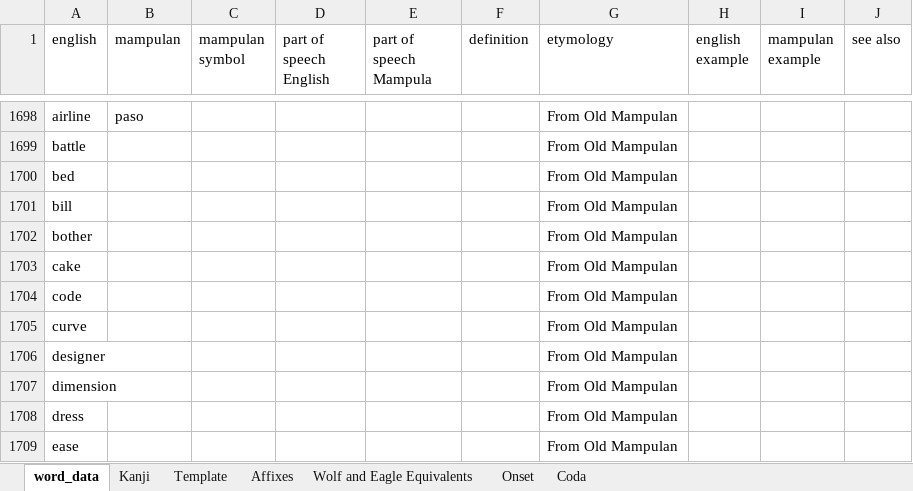
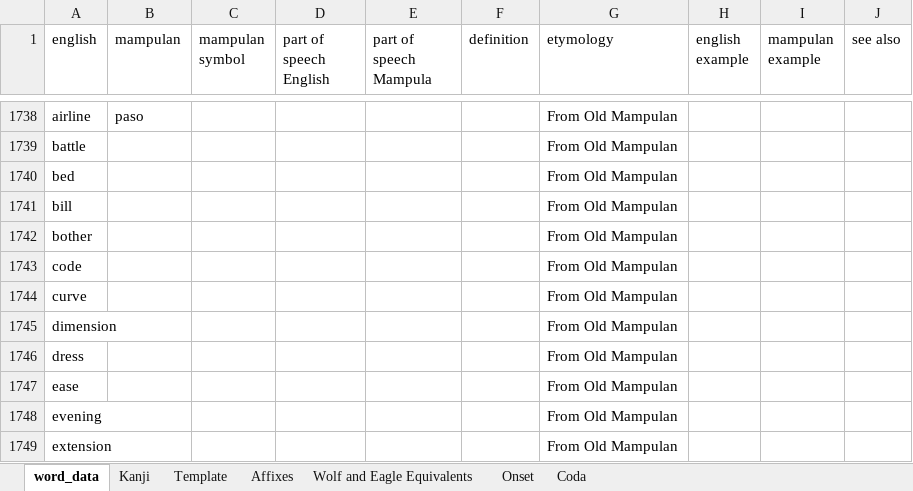
Before and after one commit to AlexAndPedro/alexandpedro.github.io, an Excel workbook: data/word_data.xlsx, sheet word_data, drawn as a sheet; only a part is shown, gaps mark what is left out; the shorter side is filled out with more unchanged rows; values as stored, in another font and other column widths than the file's, no borders; conditional formats not drawn; removed rows and columns are numbered as before the commit, all else as after; the diff covers the shown part only; the diff names each change by its address in the sheet, - before the commit and + after, or states it on an @@ line.

```diff
--- a/data/word_data.xlsx (sheet word_data)
+++ b/data/word_data.xlsx (sheet word_data)
-row 1703: cake |  |  |  |  |  | From Old Mampulan
-row 1706: designer |  |  |  |  |  | From Old Mampulan
```
Also changed, not shown: 61 added rows, 44 removed rows, 1 moved row and 61 edited cells elsewhere in this sheet, sheet Kanji, 2 other files.
